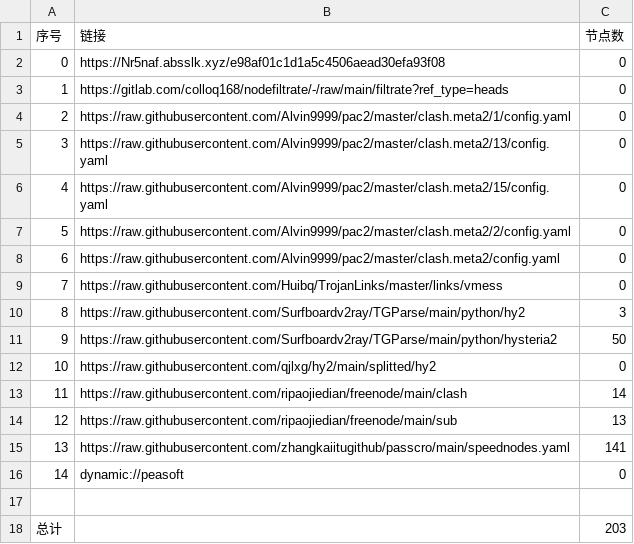
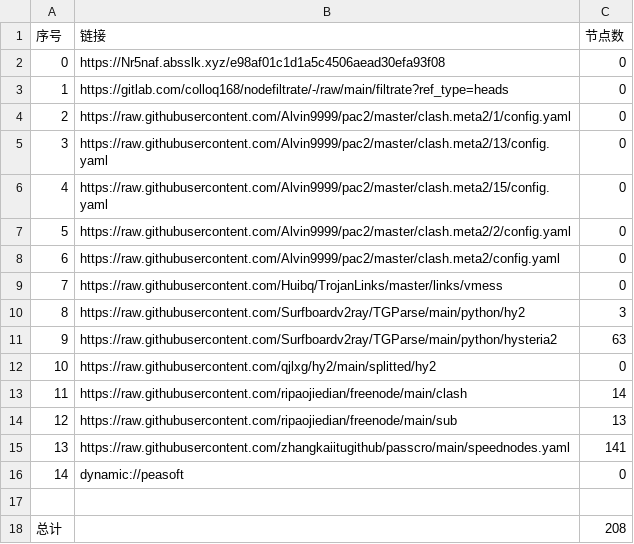
Before and after one commit to xiao99qiao/NoMoreWalls, a CSV file: list_result.csv, drawn as a sheet.

```diff
--- a/list_result.csv
+++ b/list_result.csv
@@ -10,3 +10,3 @@
 8,https://raw.githubusercontent.com/Surfboardv2ray/TGParse/main/python/hy2,3
-9,https://raw.githubusercontent.com/Surfboardv2ray/TGParse/main/python/hysteria2,50
+9,https://raw.githubusercontent.com/Surfboardv2ray/TGParse/main/python/hysteria2,63
 10,https://raw.githubusercontent.com/qjlxg/hy2/main/splitted/hy2,0
@@ -17,2 +17,2 @@
 
-总计,,203
+总计,,208
```
Also changed, not shown: 8 other files.
